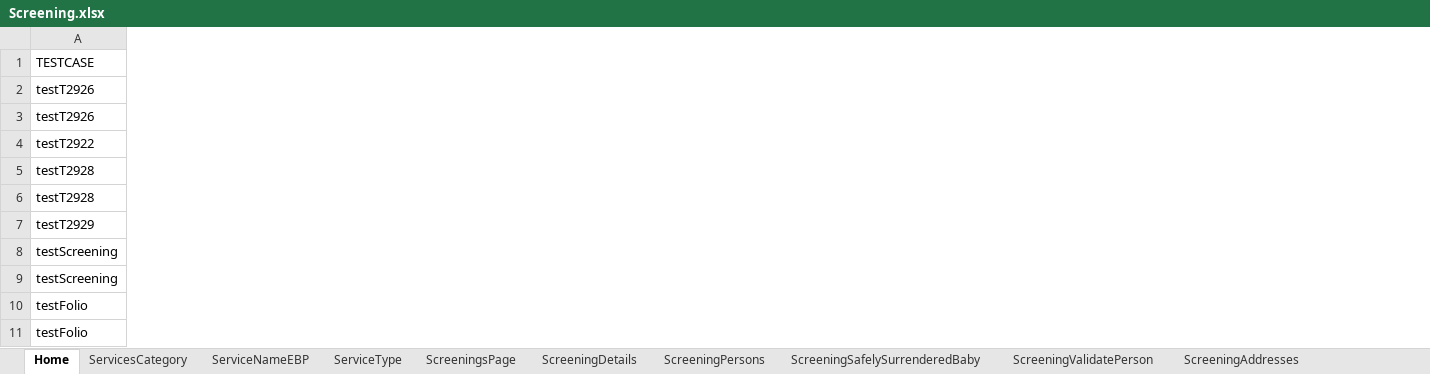
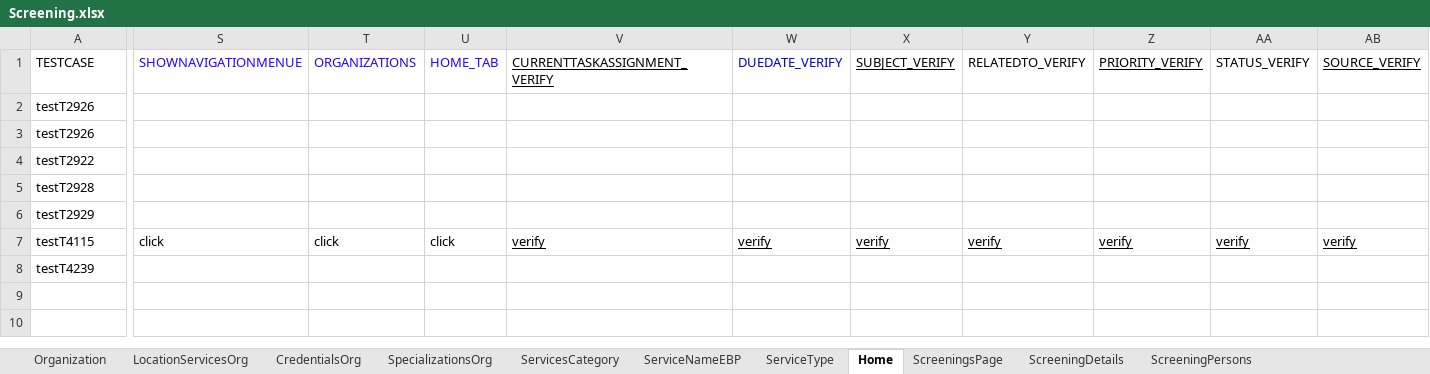
Before and after one commit to Yaswanthkumar-Naidu/TestDataExcel, an Excel workbook: Screening.xlsx, sheet Home, drawn as a sheet; only a part is shown, gaps mark what is left out; values as stored, in another font and other column widths than the file's, no borders; removed rows and columns are numbered as before the commit, all else as after; rows hold the shown columns only; the diff covers the shown part only; the diff names each change by its address in the sheet, - before the commit and + after, or states it on an @@ line.

```diff
--- a/Screening.xlsx (sheet Home)
+++ b/Screening.xlsx (sheet Home)
+sheet tab: Organization
+sheet tab: LocationServicesOrg
+sheet tab: CredentialsOrg
+sheet tab: SpecializationsOrg
@@ sheet tab order changed: Organization | LocationServicesOrg | CredentialsOrg | SpecializationsOrg | ServicesCategory | ServiceNameEBP | ServiceType | Home | ScreeningsPage | ScreeningDetails | ScreeningPersons @@
+column S (SHOWNAVIGATIONMENUE), empty
+column T (ORGANIZATIONS), empty
+column U (HOME_TAB), empty
+column V (CURRENTTASKASSIGNMENT_VERIFY), empty
+column W (DUEDATE_VERIFY), empty
+column X (SUBJECT_VERIFY), empty
+column Y (RELATEDTO_VERIFY), empty
+column Z (PRIORITY_VERIFY), empty
+column AA (STATUS_VERIFY), empty
+column AB (SOURCE_VERIFY), empty
-row 6: testT2928
-row 8: testScreening
-row 9: testScreening
+row 7: testT4115 | click | click | click | verify | verify | verify | verify | verify | verify | verify
-A8 (TESTCASE): testFolio
+A8 (TESTCASE): testT4239
-row 11: testFolio
```
Also changed, not shown: 9 added columns elsewhere in this sheet, sheet ScreeningTribalInquiry, sheet ScreeningContactLog, sheet ScreeningDetails, sheet ScreeningPersons, sheet ScreeningsPage, sheet ScreeningValidatePerson, 8 more sheets, Common.xlsx, ScriptMasterSheet.xlsx, 2 other files.
